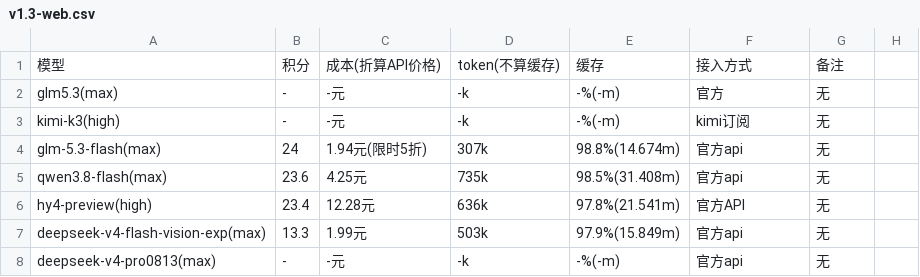
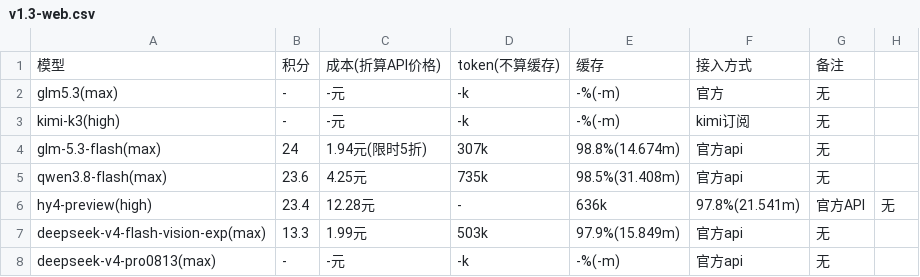
Before and after one commit to snnh/code_bench, a CSV file: docs/data/code_bench/v1.3-web.csv, drawn as a sheet.

```diff
--- a/docs/data/code_bench/v1.3-web.csv
+++ b/docs/data/code_bench/v1.3-web.csv
@@ -5,3 +5,3 @@
 "qwen3.8-flash(max)","23.6","4.25元","735k","98.5%(31.408m)","官方api","无"
-"hy4-preview(high)","23.4","12.28元","636k","97.8%(21.541m)","官方API","无"
+"hy4-preview(high)","23.4","12.28元","-","636k","97.8%(21.541m)","官方API","无"
 "deepseek-v4-flash-vision-exp(max)","13.3","1.99元","503k","97.9%(15.849m)","官方api","无"
```
Also changed, not shown: docs/data/code_bench/v1.3-core.csv, docs/data/code_bench/v1.3-rank.csv, 1 other file.
